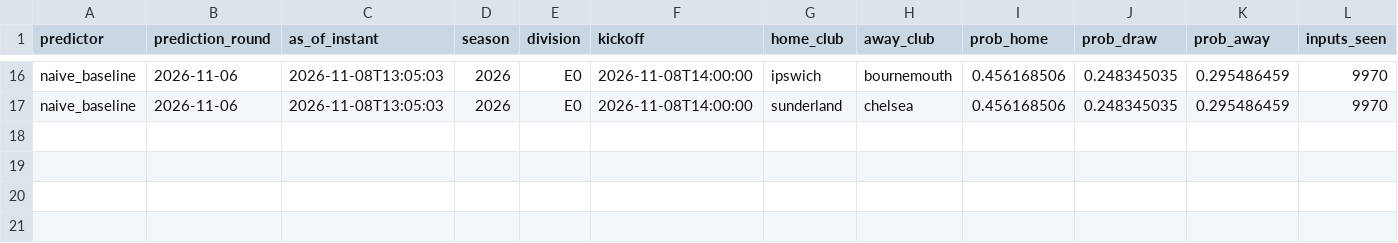
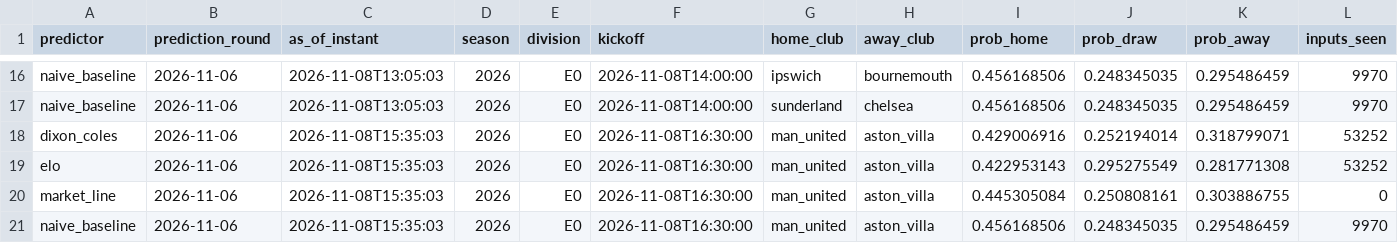
Before and after one commit to linuslouie159/epl-predictor, a CSV file: outputs/prematch/2026-11-08.csv, drawn as a sheet; only a part is shown, gaps mark what is left out; rows hold the shown columns only; the diff names each change by its address in the sheet, - before the commit and + after, or states it on an @@ line.

Commit message:
Read man_united v aston_villa before kickoff: 4 Predictions from market_line, naive_baseline, dixon_coles, elo

```diff
--- a/outputs/prematch/2026-11-08.csv
+++ b/outputs/prematch/2026-11-08.csv
+row 18: dixon_coles | 2026-11-06 | 2026-11-08T15:35:03 | 2026 | E0 | 2026-11-08T16:30:00 | man_united | aston_villa | 0.429006916 | 0.252194014 | 0.318799071 | 53252
+row 19: elo | 2026-11-06 | 2026-11-08T15:35:03 | 2026 | E0 | 2026-11-08T16:30:00 | man_united | aston_villa | 0.422953143 | 0.295275549 | 0.281771308 | 53252
+row 20: market_line | 2026-11-06 | 2026-11-08T15:35:03 | 2026 | E0 | 2026-11-08T16:30:00 | man_united | aston_villa | 0.445305084 | 0.250808161 | 0.303886755 | 0
+row 21: naive_baseline | 2026-11-06 | 2026-11-08T15:35:03 | 2026 | E0 | 2026-11-08T16:30:00 | man_united | aston_villa | 0.456168506 | 0.248345035 | 0.295486459 | 9970
```
